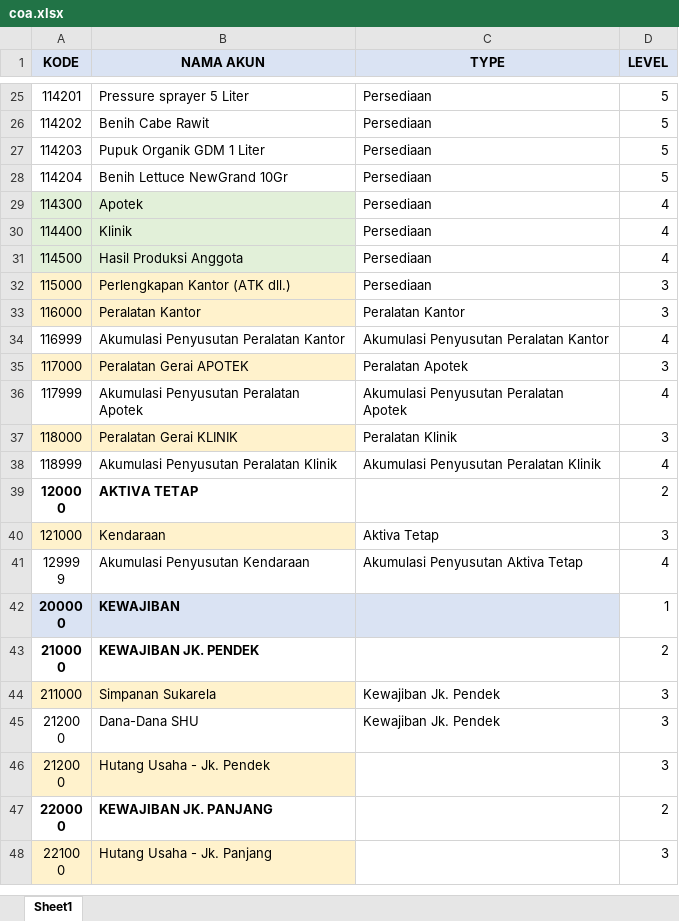
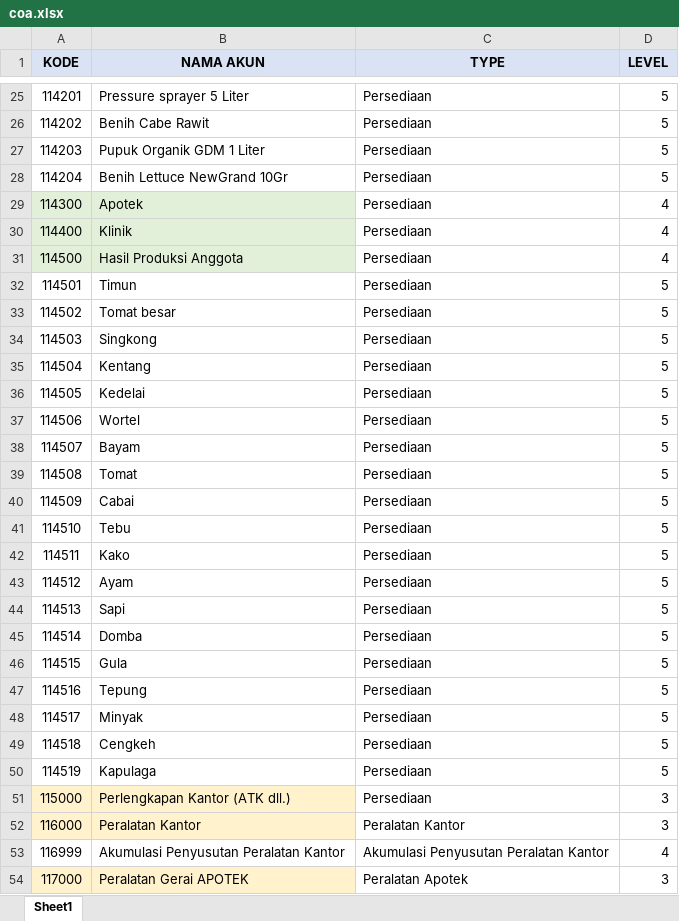
Before and after one commit to simabdi/coa-account, an Excel workbook: seed/coa.xlsx, sheet Sheet1, drawn as a sheet; only a part is shown, gaps mark what is left out; the shorter side is filled out with more unchanged rows; values as stored, in another font and other column widths than the file's, no borders; the diff names each change by its address in the sheet, - before the commit and + after, or states it on an @@ line.

Commit message:
Update coa.xlsx

```diff
--- a/seed/coa.xlsx (sheet Sheet1)
+++ b/seed/coa.xlsx (sheet Sheet1)
+row 32: 114501 | Timun | Persediaan | 5
+row 33: 114502 | Tomat besar | Persediaan | 5
+row 34: 114503 | Singkong | Persediaan | 5
+row 35: 114504 | Kentang | Persediaan | 5
+row 36: 114505 | Kedelai | Persediaan | 5
+row 37: 114506 | Wortel | Persediaan | 5
+row 38: 114507 | Bayam | Persediaan | 5
+row 39: 114508 | Tomat | Persediaan | 5
+row 40: 114509 | Cabai | Persediaan | 5
+row 41: 114510 | Tebu | Persediaan | 5
+row 42: 114511 | Kako | Persediaan | 5
+row 43: 114512 | Ayam | Persediaan | 5
+row 44: 114513 | Sapi | Persediaan | 5
+row 45: 114514 | Domba | Persediaan | 5
+row 46: 114515 | Gula | Persediaan | 5
+row 47: 114516 | Tepung | Persediaan | 5
+row 48: 114517 | Minyak | Persediaan | 5
+row 49: 114518 | Cengkeh | Persediaan | 5
+row 50: 114519 | Kapulaga | Persediaan | 5
```
